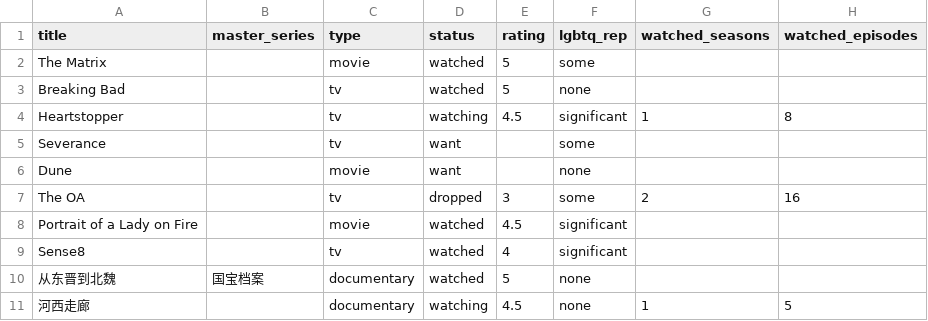
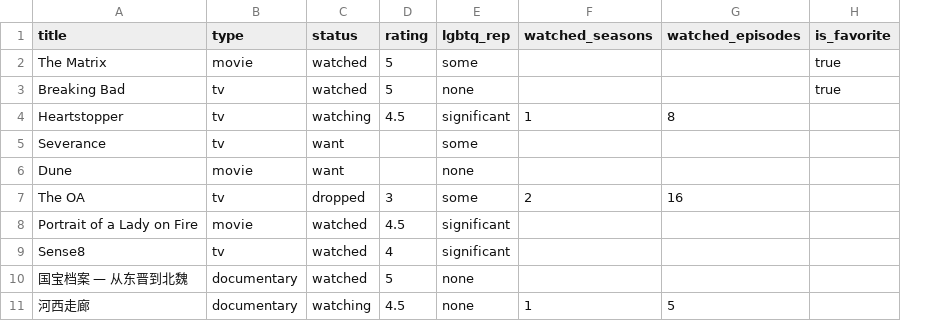
Before and after one commit to tiggerkk/wellworth, a CSV file: templates/shows-import-template.csv, drawn as a sheet; removed rows and columns are numbered as before the commit, all else as after; the diff names each change by its address in the sheet, - before the commit and + after, or states it on an @@ line.

```diff
--- a/templates/shows-import-template.csv
+++ b/templates/shows-import-template.csv
-column B (master_series), row 10: 国宝档案
+column H (is_favorite), rows 2-3: true | true
-A10 (title): 从东晋到北魏
+A10 (title): 国宝档案 — 从东晋到北魏
```
Also changed, not shown: templates/books-import-template.csv, templates/quotes-import-template.csv, 42 other files.
